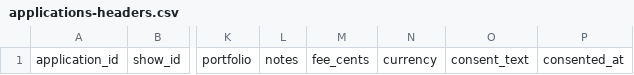
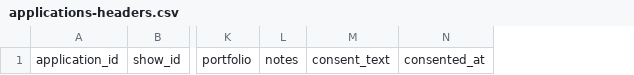
Before and after one commit to CyJackX/tootsies, a CSV file: docs/applications-headers.csv, drawn as a sheet; only a part is shown, gaps mark what is left out; the diff names each change by its address in the sheet, - before the commit and + after, or states it on an @@ line.

Commit message:
Refactor application data structure by removing fee-related fields and updating related logic

```diff
--- a/docs/applications-headers.csv
+++ b/docs/applications-headers.csv
-column M, row 1: fee_cents
-column N, row 1: currency
```
Also changed, not shown: 6 other files.
